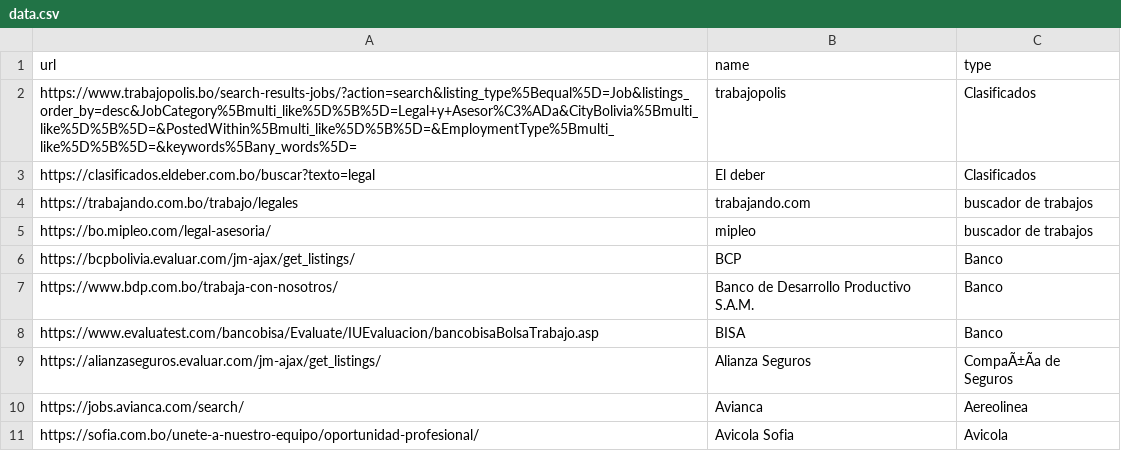
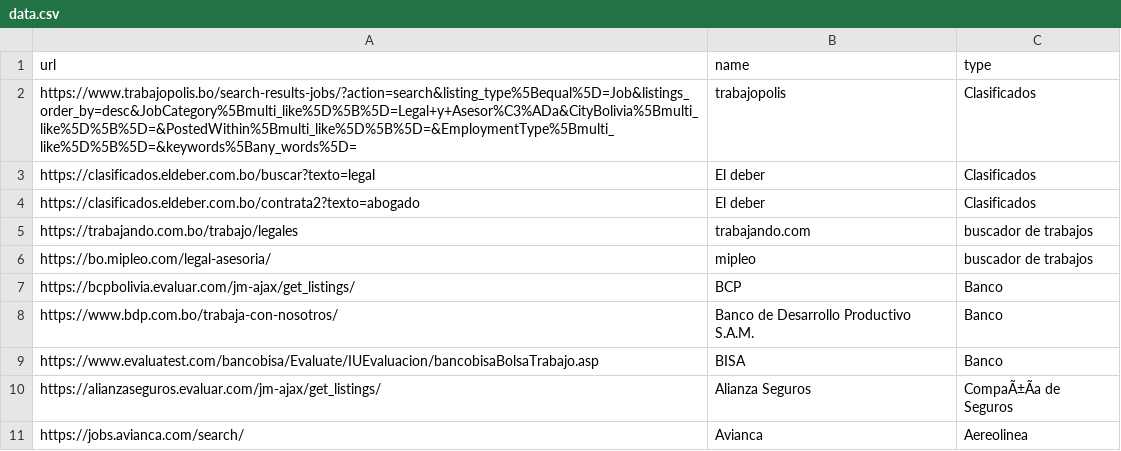
Before and after one commit to groverinho/findYourJobScript, a CSV file: data.csv, drawn as a sheet; only a part is shown; the shorter side is filled out with more unchanged rows; the diff names each change by its address in the sheet, - before the commit and + after, or states it on an @@ line.

Commit message:
new company added

```diff
--- a/data.csv
+++ b/data.csv
+row 4: https://clasificados.eldeber.com.bo/contrata2?texto=abogado | El deber | Clasificados
```
